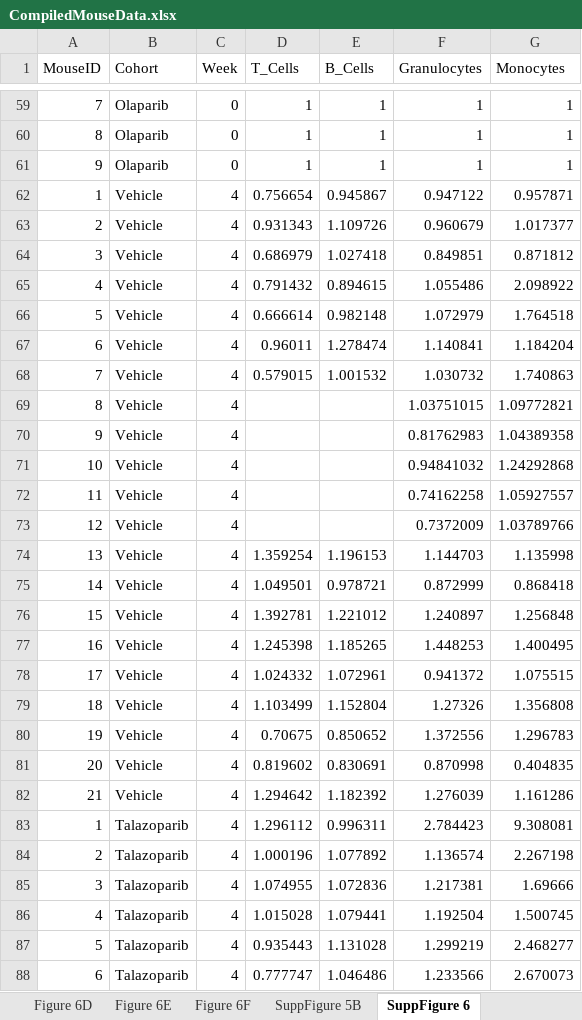
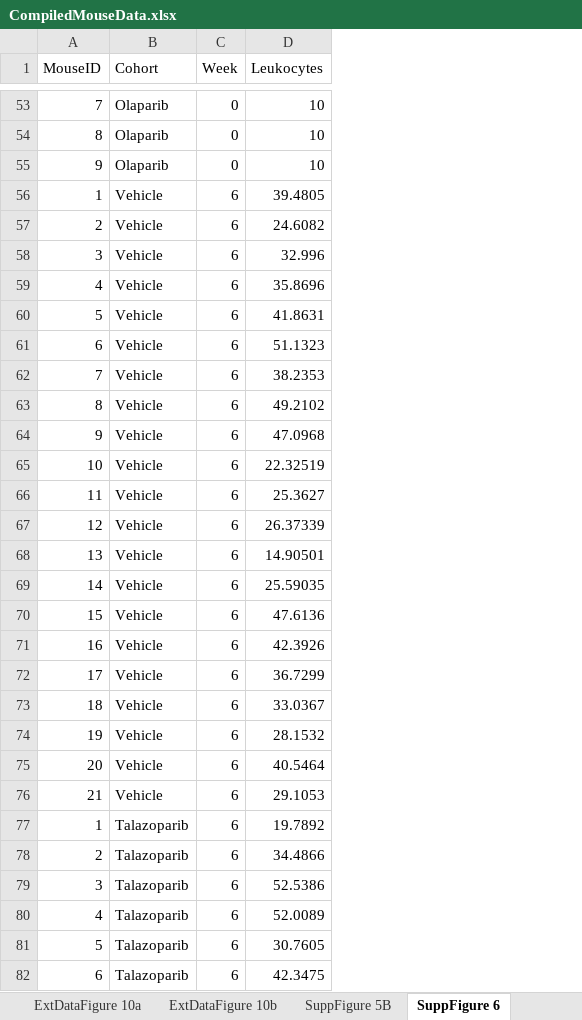
Before and after one commit to kbolton-lab/PARPCarbo_CH, an Excel workbook: data/CompiledMouseData.xlsx, sheet SuppFigure 6, drawn as a sheet; only a part is shown, gaps mark what is left out; values as stored, in another font and other column widths than the file's, no borders; removed rows and columns are numbered as before the commit, all else as after; the diff covers the shown part only; the diff names each change by its address in the sheet, - before the commit and + after, or states it on an @@ line.

```diff
--- a/data/CompiledMouseData.xlsx (sheet SuppFigure 6)
+++ b/data/CompiledMouseData.xlsx (sheet SuppFigure 6)
-sheet tab: Figure 6F
+sheet tab: ExtDataFigure 10a
+sheet tab: ExtDataFigure 10b
-column D (T_Cells), rows 59-88: 1 | 1 | 1 | 0.756654 | 0.931343 | 0.686979 | 0.791432 | 0.666614 | 0.96011 | 0.579015 |  |  |  |  |  | 1.359254 | 1.049501 | 1.392781 | 1.245398 | 1.024332 | 1.103499 | 0.70675 | 0.819602 | 1.294642 | 1.296112 | 1.000196 | 1.074955 | 1.015028 | 0.935443 | 0.777747
-column E (B_Cells), rows 59-88: 1 | 1 | 1 | 0.945867 | 1.109726 | 1.027418 | 0.894615 | 0.982148 | 1.278474 | 1.001532 |  |  |  |  |  | 1.196153 | 0.978721 | 1.221012 | 1.185265 | 1.072961 | 1.152804 | 0.850652 | 0.830691 | 1.182392 | 0.996311 | 1.077892 | 1.072836 | 1.079441 | 1.131028 | 1.046486
-column F (Granulocytes), rows 59-88: 1 | 1 | 1 | 0.947122 | 0.960679 | 0.849851 | 1.055486 | 1.072979 | 1.140841 | 1.030732 | 1.03751015 | 0.81762983 | 0.94841032 | 0.74162258 | 0.7372009 | 1.144703 | 0.872999 | 1.240897 | 1.448253 | 0.941372 | 1.27326 | 1.372556 | 0.870998 | 1.276039 | 2.784423 | 1.136574 | 1.217381 | 1.192504 | 1.299219 | 1.233566
-column G (Monocytes), rows 59-88: 1 | 1 | 1 | 0.957871 | 1.017377 | 0.871812 | 2.098922 | 1.764518 | 1.184204 | 1.740863 | 1.09772821 | 1.04389358 | 1.24292868 | 1.05927557 | 1.03789766 | 1.135998 | 0.868418 | 1.256848 | 1.400495 | 1.075515 | 1.356808 | 1.296783 | 0.404835 | 1.161286 | 9.308081 | 2.267198 | 1.69666 | 1.500745 | 2.468277 | 2.670073
+column D (Leukocytes), rows 53-82: 10 | 10 | 10 | 39.4805 | 24.6082 | 32.996 | 35.8696 | 41.8631 | 51.1323 | 38.2353 | 49.2102 | 47.0968 | 22.32519 | 25.3627 | 26.37339 | 14.90501 | 25.59035 | 47.6136 | 42.3926 | 36.7299 | 33.0367 | 28.1532 | 40.5464 | 29.1053 | 19.7892 | 34.4866 | 52.5386 | 52.0089 | 30.7605 | 42.3475
-C56:C82 (Week): 4
+C56:C82 (Week): 6
```
Also changed, not shown: other rows of this sheet, sheet Figure 6B, sheet Figure 4C, other sheet tabs, 50 other files.
